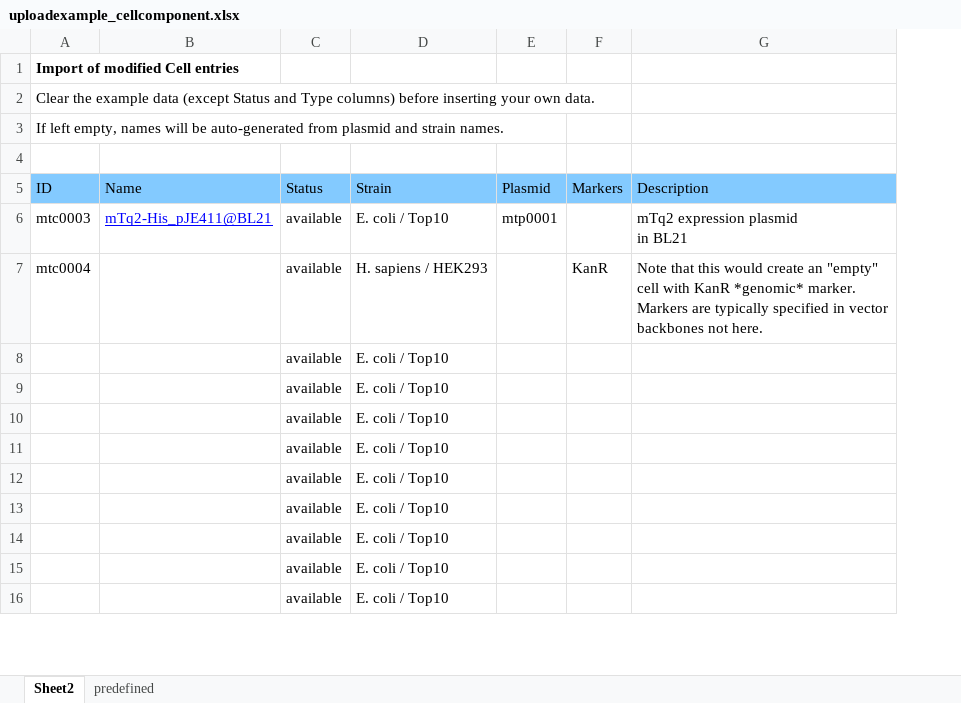
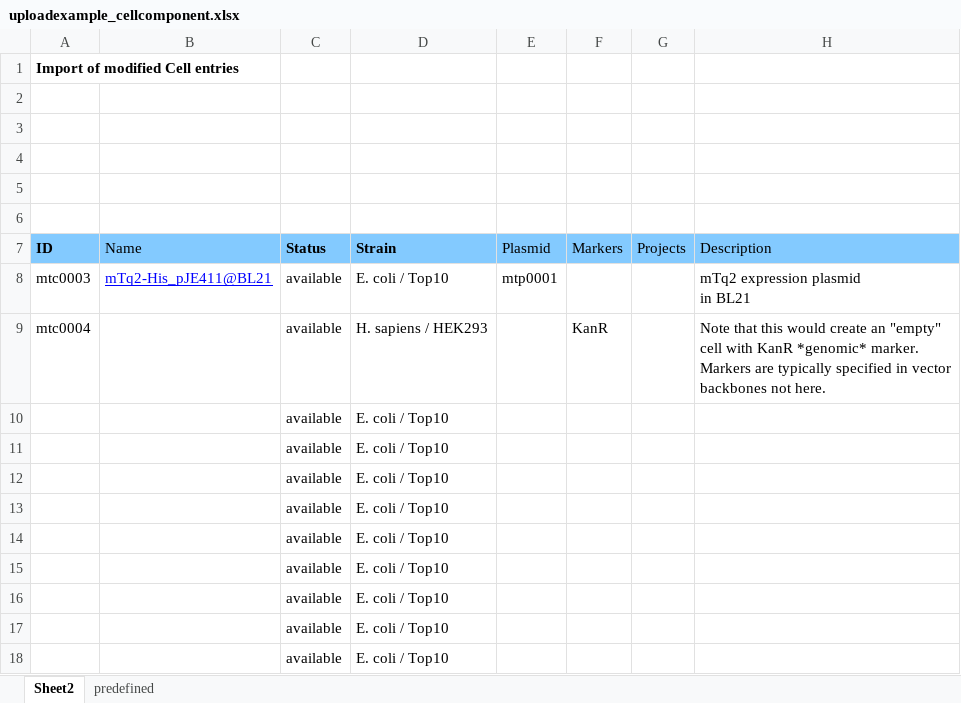
Before and after one commit to graik/rotmic, an Excel workbook: rotmic/static/uploadexample_cellcomponent.xlsx, sheet Sheet2, drawn as a sheet; only a part is shown; values as stored, in another font and other column widths than the file's, no borders; charts and pictures not drawn; addresses are those after the commit; the diff names each change by its address in the sheet, - before the commit and + after, or states it on an @@ line.

```diff
--- a/rotmic/static/uploadexample_cellcomponent.xlsx (sheet Sheet2)
+++ b/rotmic/static/uploadexample_cellcomponent.xlsx (sheet Sheet2)
+column G (Projects), empty
-A2 (ID): Clear the example data (except Status and Type columns) before inserting your own data.
+A2 (ID): (empty)
-A3 (ID): If left empty, names will be auto-generated from plasmid and strain names.
+A3 (ID): (empty)
+row 4: (empty)
+row 5: (empty)
-A7 bold: off
+A7 bold: on
-C7:D7 bold: off
+C7:D7 bold: on
```
Also changed, not shown: charts or pictures, rotmic/static/uploadexample_chemicalcomponent.xlsx, rotmic/static/uploadexample_dnacomponent.xlsx, 3 other files.
